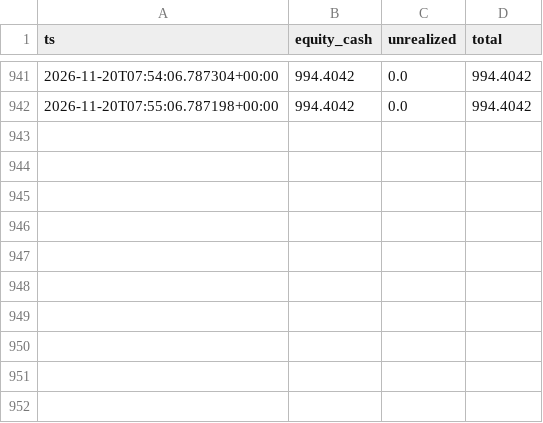
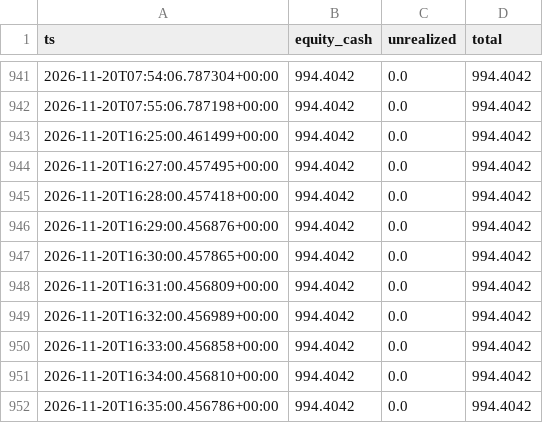
Before and after one commit to muhammadekonugroho4-spec/MEME-COIN-RADAR, a CSV file: data/portfolio/equity.csv, drawn as a sheet; only a part is shown, gaps mark what is left out.

```diff
--- a/data/portfolio/equity.csv
+++ b/data/portfolio/equity.csv
@@ -942 +942,11 @@ ts,equity_cash,unrealized,total
 2026-11-20T07:55:06.787198+00:00,994.4042,0.0,994.4042
+2026-11-20T16:25:00.461499+00:00,994.4042,0.0,994.4042
+2026-11-20T16:27:00.457495+00:00,994.4042,0.0,994.4042
+2026-11-20T16:28:00.457418+00:00,994.4042,0.0,994.4042
+2026-11-20T16:29:00.456876+00:00,994.4042,0.0,994.4042
+2026-11-20T16:30:00.457865+00:00,994.4042,0.0,994.4042
+2026-11-20T16:31:00.456809+00:00,994.4042,0.0,994.4042
+2026-11-20T16:32:00.456989+00:00,994.4042,0.0,994.4042
+2026-11-20T16:33:00.456858+00:00,994.4042,0.0,994.4042
+2026-11-20T16:34:00.456810+00:00,994.4042,0.0,994.4042
+2026-11-20T16:35:00.456786+00:00,994.4042,0.0,994.4042
```
Also changed, not shown: 1 other file.
